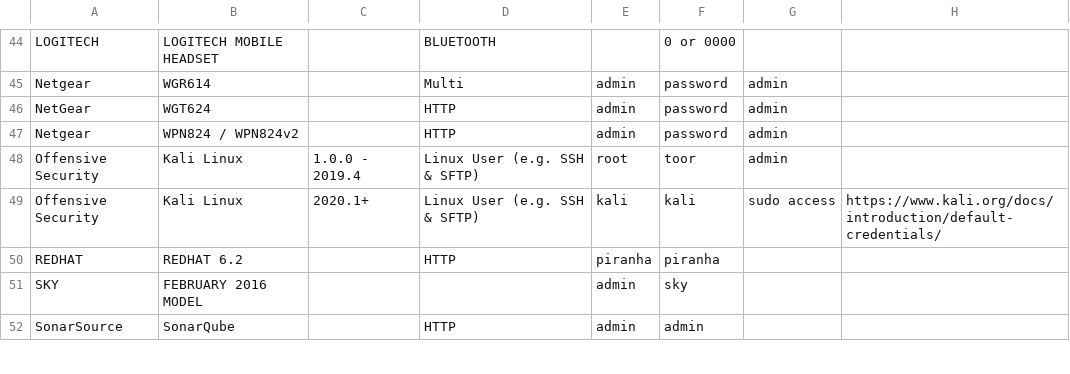
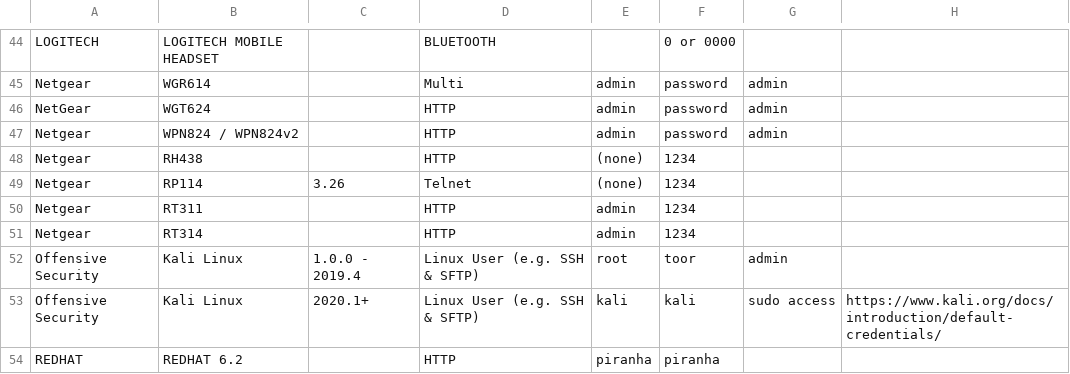
Before and after one commit to many-passwords/many-passwords, a CSV file: passwords.csv, drawn as a sheet; only a part is shown, gaps mark what is left out; the shorter side is filled out with more unchanged rows.

Commit message:
Add Netgear devices

```diff
--- a/passwords.csv
+++ b/passwords.csv
@@ -47,2 +47,6 @@ NetGear,WGT624,,HTTP,admin,password,admin,
 Netgear,WPN824 / WPN824v2,,HTTP,admin,password,admin,
+Netgear,RH438,,HTTP,(none),1234
+Netgear,RP114,3.26,Telnet,(none),1234
+Netgear,RT311,,HTTP,admin,1234
+Netgear,RT314,,HTTP,admin,1234
 Offensive Security,Kali Linux,1.0.0 - 2019.4,Linux User (e.g. SSH & SFTP),root,toor,admin,
```
